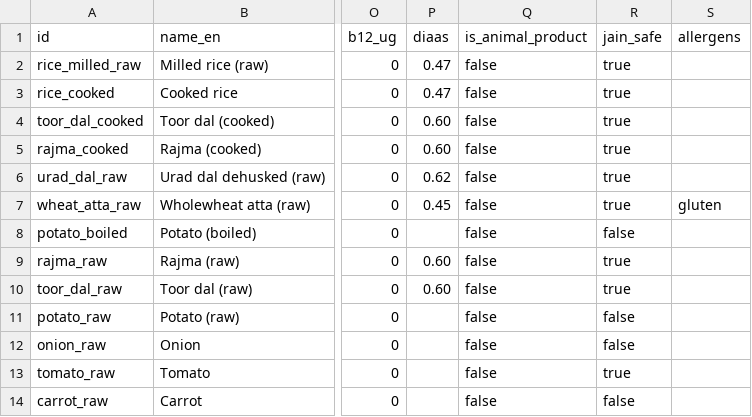
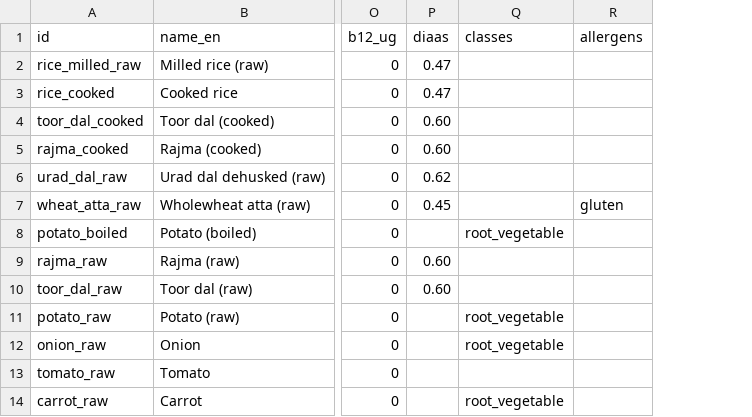
Before and after one commit to ShanmuganathanRamakrishnan/Arusuvai, a CSV file: data/raw/ifct/fixture_ingredients.csv, drawn as a sheet; only a part is shown, gaps mark what is left out; removed rows and columns are numbered as before the commit, all else as after; the diff names each change by its address in the sheet, - before the commit and + after, or states it on an @@ line.

Commit message:
R1a: derive diet-pattern eligibility from ingredient classes
Replace the hand-listed Recipe.diet_patterns whitelist (never populated with
eggetarian or non_vegetarian on any recipe, so both returned zero candidates
in every slot) with derived eligibility: Ingredient declares IngredientClass
membership (dairy, egg, fish, poultry, root_vegetable), a recipe's classes
are the union of its ingredients' classes, and DIET_PATTERN_PERMITTED_CLASSES
is checked via diet_pattern_permits. Added DietPattern.PESCATARIAN
(mechanism only). Removed Ingredient.is_animal_product/jain_safe (fields,
CSV columns, loader code) entirely; migrated all 17 recipes and 29 fixture
ingredient rows.

Registered diaas.pescatarian (0.97) in citations.py: adding the enum member
without it left a reachable KeyError in compute_protein/derive_target, which
iterate every DietPattern.

Finding 48 (docs/audit_log.md): the class-only derivation was not
byte-identical for jain -- thayir_sadam_curd (plain curd) became jain-eligible
where the old hand-listed field never said jain, despite its own comment
admitting the omission was just an unmade claim about dairy sourcing, not a
fact about the dish. Added Ingredient.dairy_sourcing_verified: bool = False
(meaningful only where classes includes DAIRY, False on every row including
curd_dahi) and check it in diet_pattern_permits for JAIN specifically. This
reproduces the original jain exclusion for a reason that survives review --
the model states the unresolved sourcing question explicitly -- rather than
because a hand-listed field happened to omit it. Documented in
docs/methodology.md under "Dairy sourcing for jain eligibility": what's
unresolved, and what a human would need to do to resolve it. Found, not
fixed -- sourcing itself remains open.

Verify:
- python demo.py plan/library captured before (git stash) and after, diffed
  across vegetarian/vegan/jain x 4 templates + library listing: byte-identical
  (diff -rq: no output).
- python -m pytest tests/ -q -m "not web": 439 passed, 69 deselected, 1
  warning. The 69 deselected are pre-existing web/Playwright tests; git diff
  --stat HEAD -- web/ shows zero files touched by this change, and R1a is
  explicitly scope-limited to no UI change.

```diff
--- a/data/raw/ifct/fixture_ingredients.csv
+++ b/data/raw/ifct/fixture_ingredients.csv
-column Q (is_animal_product), rows 2-14: all false
-column R (jain_safe), rows 2-14: true | true | true | true | true | true | false | true | true | false | false | true | false
+column Q (classes), rows 8-14: root_vegetable |  |  | root_vegetable | root_vegetable |  | root_vegetable
```
Also changed, not shown: 35 other files.
